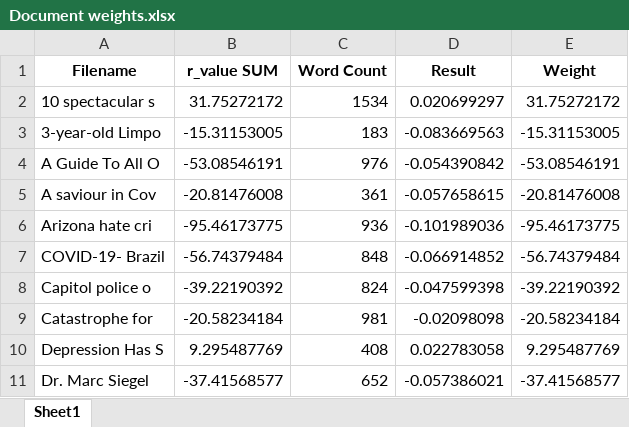
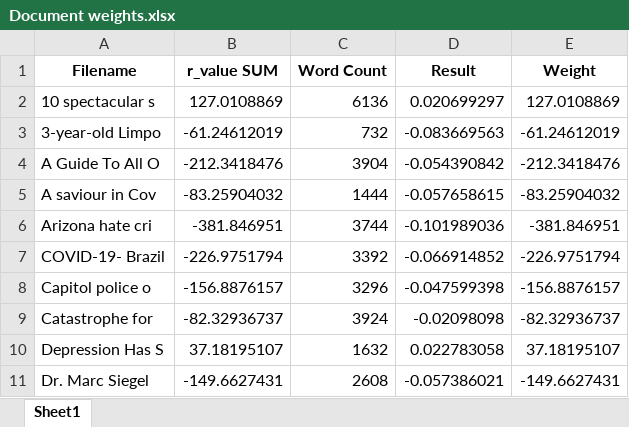
Before and after one commit to NBU-CSCB532/emotional_valence, an Excel workbook: modules/G/Document weights.xlsx, sheet Sheet1, drawn as a sheet; only a part is shown; values as stored, in another font and other column widths than the file's, no borders; the diff covers the shown part only; the diff names each change by its address in the sheet, - before the commit and + after, or states it on an @@ line.

```diff
--- a/modules/G/Document weights.xlsx (sheet Sheet1)
+++ b/modules/G/Document weights.xlsx (sheet Sheet1)
-B2 (r_value SUM): 31.75272172
+B2 (r_value SUM): 127.0108869
-C2 (Word Count): 1534
+C2 (Word Count): 6136
-E2 (Weight): 31.75272172
+E2 (Weight): 127.0108869
-B3 (r_value SUM): -15.31153005
+B3 (r_value SUM): -61.24612019
-C3 (Word Count): 183
+C3 (Word Count): 732
-E3 (Weight): -15.31153005
+E3 (Weight): -61.24612019
-B4 (r_value SUM): -53.08546191
+B4 (r_value SUM): -212.3418476
-C4 (Word Count): 976
+C4 (Word Count): 3904
-E4 (Weight): -53.08546191
+E4 (Weight): -212.3418476
-B5 (r_value SUM): -20.81476008
+B5 (r_value SUM): -83.25904032
-C5 (Word Count): 361
+C5 (Word Count): 1444
-E5 (Weight): -20.81476008
+E5 (Weight): -83.25904032
-B6 (r_value SUM): -95.46173775
+B6 (r_value SUM): -381.846951
-C6 (Word Count): 936
+C6 (Word Count): 3744
-E6 (Weight): -95.46173775
+E6 (Weight): -381.846951
-B7 (r_value SUM): -56.74379484
+B7 (r_value SUM): -226.9751794
-C7 (Word Count): 848
+C7 (Word Count): 3392
-E7 (Weight): -56.74379484
+E7 (Weight): -226.9751794
-B8 (r_value SUM): -39.22190392
+B8 (r_value SUM): -156.8876157
-C8 (Word Count): 824
+C8 (Word Count): 3296
-E8 (Weight): -39.22190392
+E8 (Weight): -156.8876157
-B9 (r_value SUM): -20.58234184
+B9 (r_value SUM): -82.32936737
-C9 (Word Count): 981
+C9 (Word Count): 3924
-E9 (Weight): -20.58234184
+E9 (Weight): -82.32936737
-B10 (r_value SUM): 9.295487769
+B10 (r_value SUM): 37.18195107
-C10 (Word Count): 408
+C10 (Word Count): 1632
-E10 (Weight): 9.295487769
+E10 (Weight): 37.18195107
-B11 (r_value SUM): -37.41568577
+B11 (r_value SUM): -149.6627431
-C11 (Word Count): 652
+C11 (Word Count): 2608
-E11 (Weight): -37.41568577
+E11 (Weight): -149.6627431
```
Also changed, not shown: 90 edited cells elsewhere in this sheet, modules/G/Final document weight and count.xlsx, modules/G/SyllableCount.xlsx, 8 other files.
